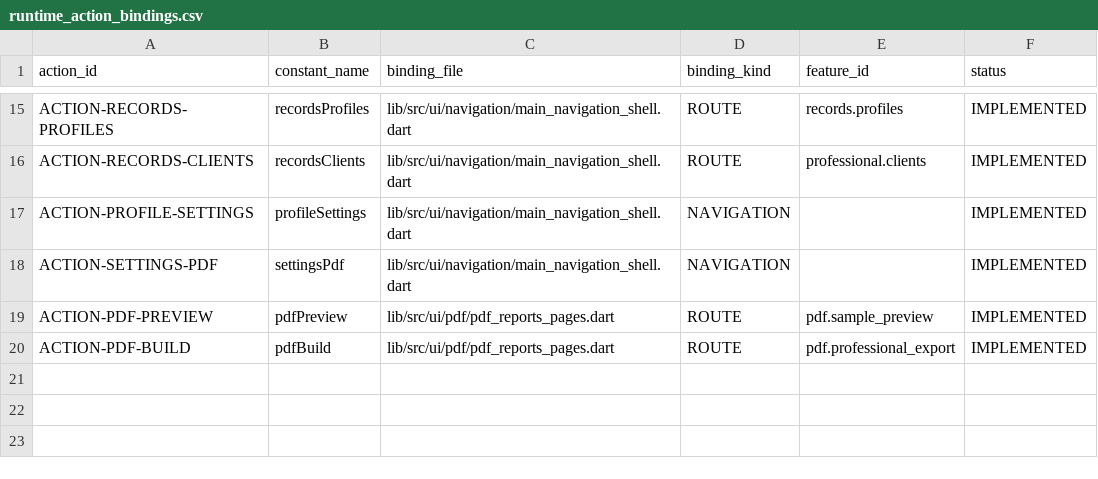
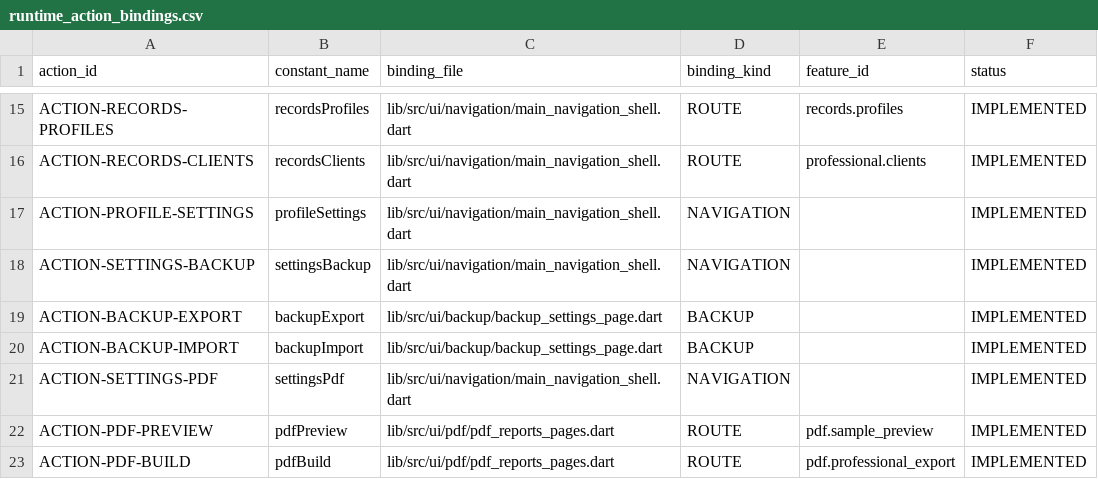
Before and after one commit to isarpsiyahofficial/RUHCODE, a CSV file: ui/runtime_action_bindings.csv, drawn as a sheet; only a part is shown, gaps mark what is left out; the diff names each change by its address in the sheet, - before the commit and + after, or states it on an @@ line.

Commit message:
Register backup Settings runtime bindings

```diff
--- a/ui/runtime_action_bindings.csv
+++ b/ui/runtime_action_bindings.csv
+row 18: ACTION-SETTINGS-BACKUP | settingsBackup | lib/src/ui/navigation/main_navigation_shell.dart | NAVIGATION |  | IMPLEMENTED
+row 19: ACTION-BACKUP-EXPORT | backupExport | lib/src/ui/backup/backup_settings_page.dart | BACKUP |  | IMPLEMENTED
+row 20: ACTION-BACKUP-IMPORT | backupImport | lib/src/ui/backup/backup_settings_page.dart | BACKUP |  | IMPLEMENTED
```
